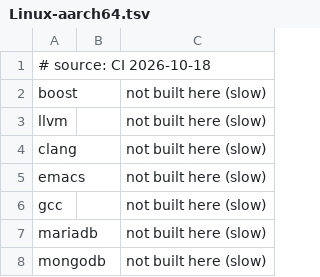
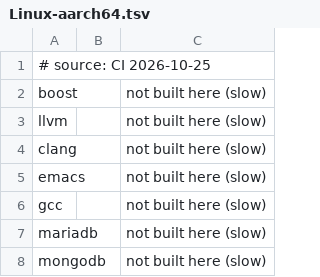
Before and after one commit to PanterSoft/tsi-packages, a TSV file: status-results/Linux-aarch64.tsv, drawn as a sheet; only a part is shown.

```diff
--- a/status-results/Linux-aarch64.tsv
+++ b/status-results/Linux-aarch64.tsv
@@ -1,2 +1,2 @@
-# source: CI 2026-10-18
+# source: CI 2026-10-25
 boost		not built here (slow)
```
Also changed, not shown: status-results/Linux-x86_64.tsv, status-results/macOS-aarch64.tsv, 2 other files.
